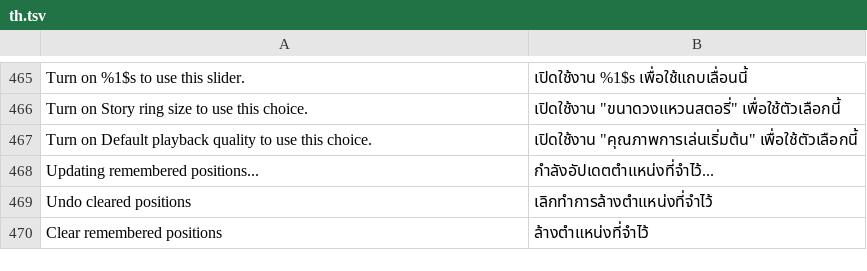
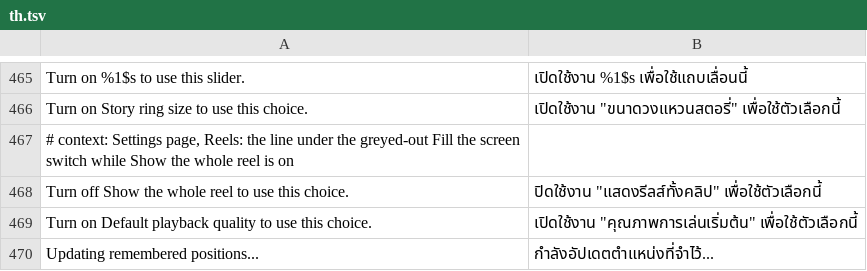
Before and after one commit to SysAdminDoc/HushGram, a TSV file: extensions/shared/library/src/main/l10n/th.tsv, drawn as a sheet; only a part is shown, gaps mark what is left out; the shorter side is filled out with more unchanged rows; the diff names each change by its address in the sheet, - before the commit and + after, or states it on an @@ line.

Commit message:
Grey out Fill the screen while Show the whole reel is on
Show the whole reel wins over Fill the screen, so with both on tall reels
kept their side bars on a near-square foldable screen. With descriptions
behind the info button, nothing on the page said so. Fill the screen now
rests under a line naming the switch to turn off.

Refs #755

```diff
--- a/extensions/shared/library/src/main/l10n/th.tsv
+++ b/extensions/shared/library/src/main/l10n/th.tsv
+row 467: # context: Settings page, Reels: the line under the greyed-out Fill the screen switch while Show the whole reel is on
+row 468: Turn off Show the whole reel to use this choice. | ปิดใช้งาน "แสดงรีลส์ทั้งคลิป" เพื่อใช้ตัวเลือกนี้
```
Also changed, not shown: extensions/shared/library/src/main/l10n/de.tsv, extensions/shared/library/src/main/l10n/es.tsv, 14 other files.
